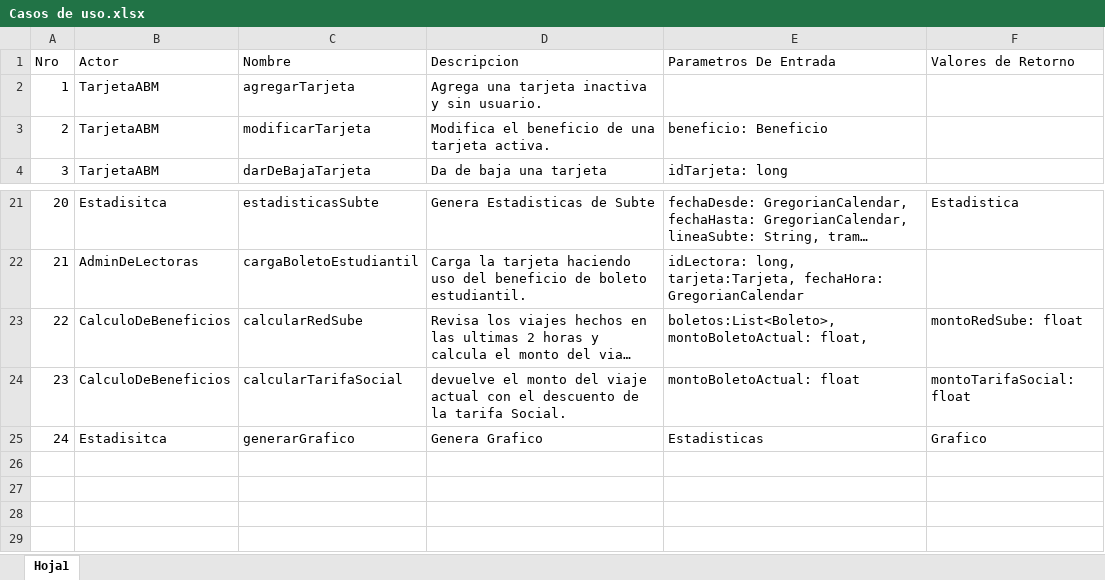
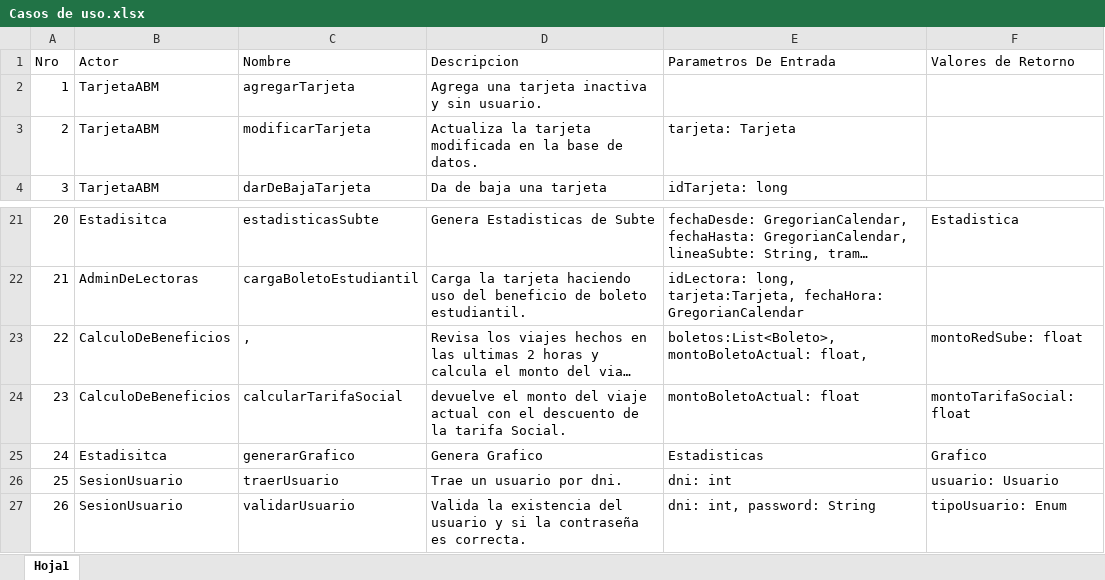
Before and after one commit to ltisera/suve, an Excel workbook: Documentacion/Casos de uso/Casos de uso.xlsx, sheet Hoja1, drawn as a sheet; only a part is shown, gaps mark what is left out; long unchanged cells end in …; values as stored, in another font and other column widths than the file's, no borders; the diff names each change by its address in the sheet, - before the commit and + after, or states it on an @@ line.

Commit message:
actualizacion de hoy

```diff
--- a/Documentacion/Casos de uso/Casos de uso.xlsx (sheet Hoja1)
+++ b/Documentacion/Casos de uso/Casos de uso.xlsx (sheet Hoja1)
-D3 (Descripcion): Modifica el beneficio de una tarjeta activa.
+D3 (Descripcion): Actualiza la tarjeta modificada en la base de datos.
-E3 (Parametros De Entrada): beneficio: Beneficio
+E3 (Parametros De Entrada): tarjeta: Tarjeta
-C23 (Nombre): calcularRedSube
+C23 (Nombre): ,
+row 26: 25 | SesionUsuario | traerUsuario | Trae un usuario por dni. | dni: int | usuario: Usuario
+row 27: 26 | SesionUsuario | validarUsuario | Valida la existencia del usuario y si la contraseña es correcta. | dni: int, password: String | tipoUsuario: Enum
```
Also changed, not shown: 2 other files.
